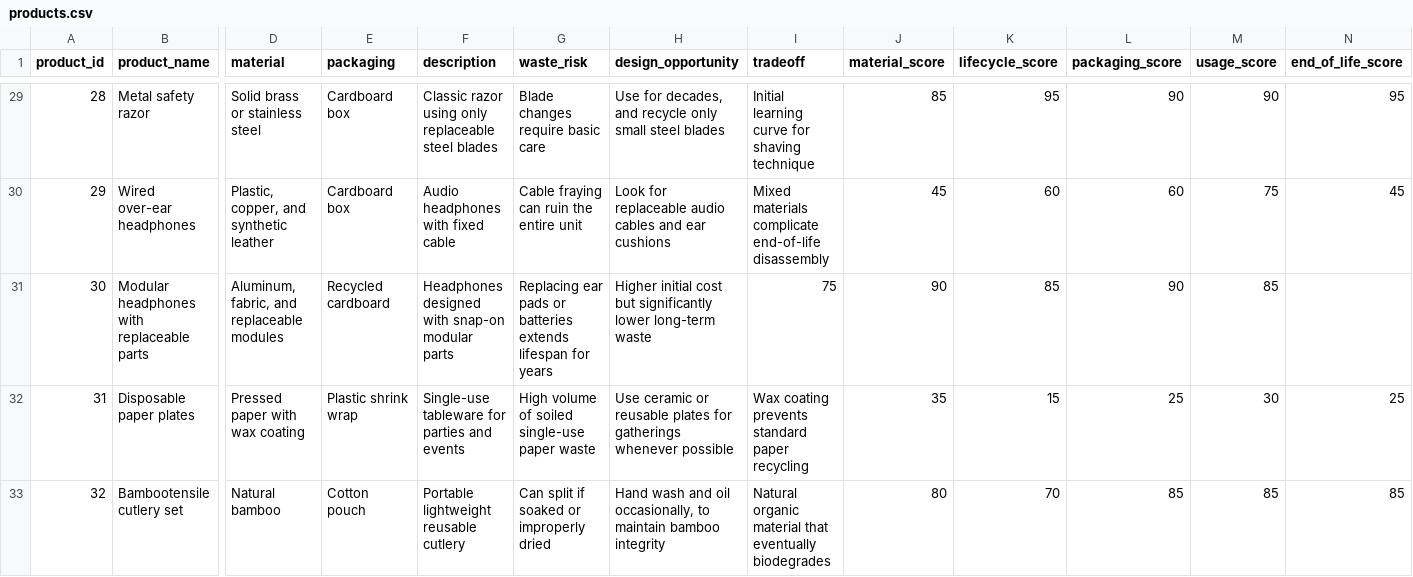
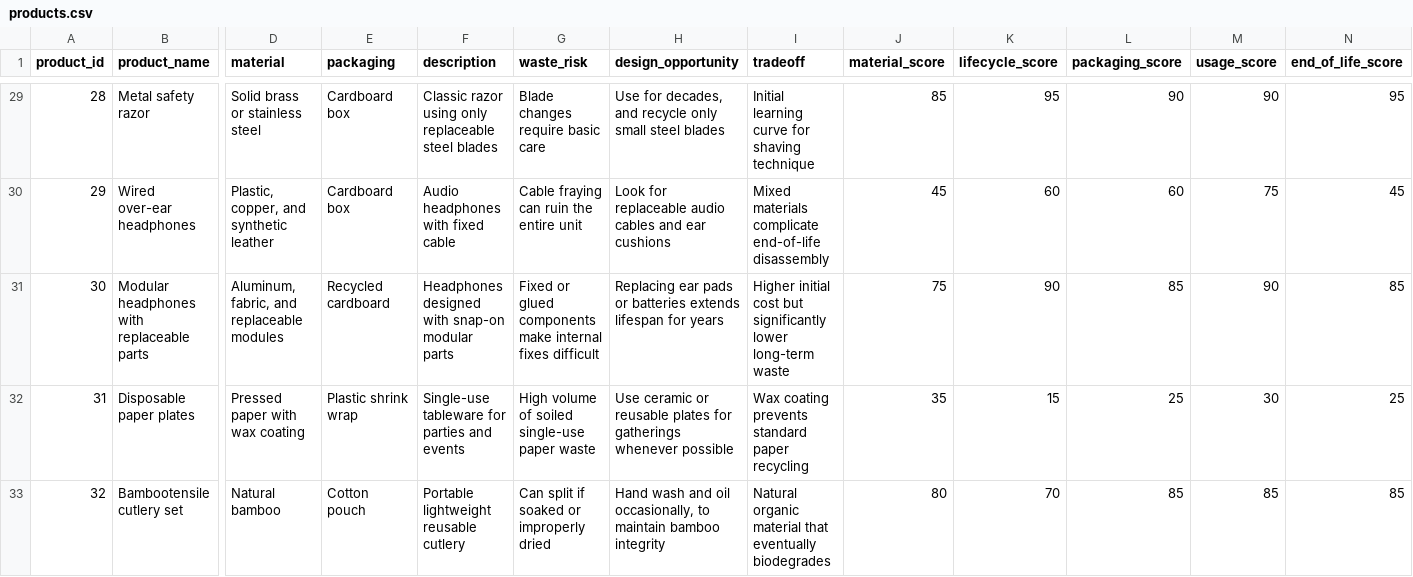
Before and after one commit to ra-hul618/revora, a CSV file: products.csv, drawn as a sheet; only a part is shown, gaps mark what is left out; the diff names each change by its address in the sheet, - before the commit and + after, or states it on an @@ line.

Commit message:
Update products.csv

```diff
--- a/products.csv
+++ b/products.csv
-G31 (waste_risk): Replacing ear pads or batteries extends lifespan for years
+G31 (waste_risk): Fixed or glued components make internal fixes difficult
-H31 (design_opportunity): Higher initial cost but significantly lower long-term waste
+H31 (design_opportunity): Replacing ear pads or batteries extends lifespan for years
-I31 (tradeoff): 75
+I31 (tradeoff): Higher initial cost but significantly lower long-term waste
-J31 (material_score): 90
+J31 (material_score): 75
-K31 (lifecycle_score): 85
+K31 (lifecycle_score): 90
-L31 (packaging_score): 90
+L31 (packaging_score): 85
-M31 (usage_score): 85
+M31 (usage_score): 90
-N31 (end_of_life_score): (empty)
+N31 (end_of_life_score): 85
```
